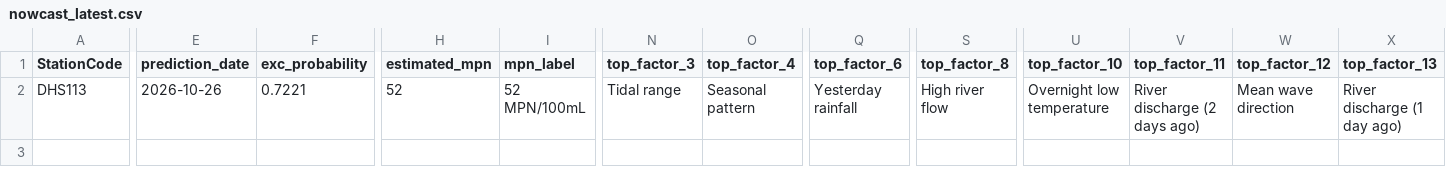
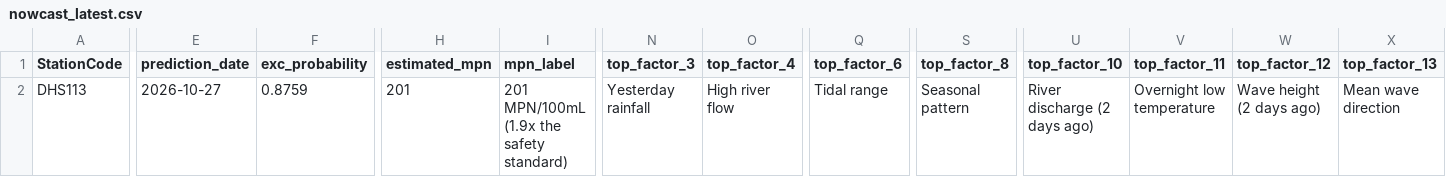
Before and after one commit to eymoney13/hermosa-pilot-dashboard, a CSV file: public/data/manhattan/nowcast_latest.csv, drawn as a sheet; only a part is shown, gaps mark what is left out; the diff covers the shown part only; the diff names each change by its address in the sheet, - before the commit and + after, or states it on an @@ line.

```diff
--- a/public/data/manhattan/nowcast_latest.csv
+++ b/public/data/manhattan/nowcast_latest.csv
-E2 (prediction_date): 2026-10-26
+E2 (prediction_date): 2026-10-27
-F2 (exc_probability): 0.7221
+F2 (exc_probability): 0.8759
-H2 (estimated_mpn): 52
+H2 (estimated_mpn): 201
-I2 (mpn_label): 52 MPN/100mL
+I2 (mpn_label): 201 MPN/100mL (1.9x the safety standard)
-N2 (top_factor_3): Tidal range
+N2 (top_factor_3): Yesterday rainfall
-O2 (top_factor_4): Seasonal pattern
+O2 (top_factor_4): High river flow
-Q2 (top_factor_6): Yesterday rainfall
+Q2 (top_factor_6): Tidal range
-S2 (top_factor_8): High river flow
+S2 (top_factor_8): Seasonal pattern
-U2 (top_factor_10): Overnight low temperature
+U2 (top_factor_10): River discharge (2 days ago)
-V2 (top_factor_11): River discharge (2 days ago)
+V2 (top_factor_11): Overnight low temperature
-W2 (top_factor_12): Mean wave direction
+W2 (top_factor_12): Wave height (2 days ago)
-X2 (top_factor_13): River discharge (1 day ago)
+X2 (top_factor_13): Mean wave direction
```
Also changed, not shown: 17 edited cells elsewhere in this file, public/data/manhattan/accuracy.csv, public/data/manhattan/forecast_3day.csv, 1 other file.
